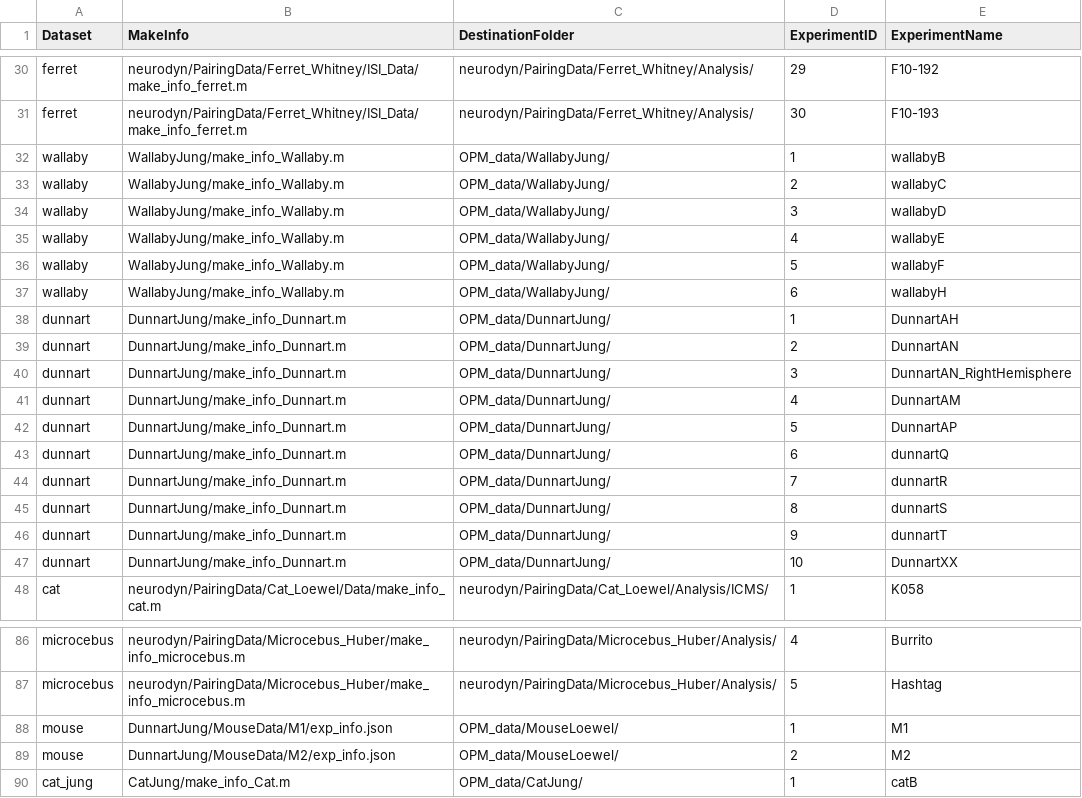
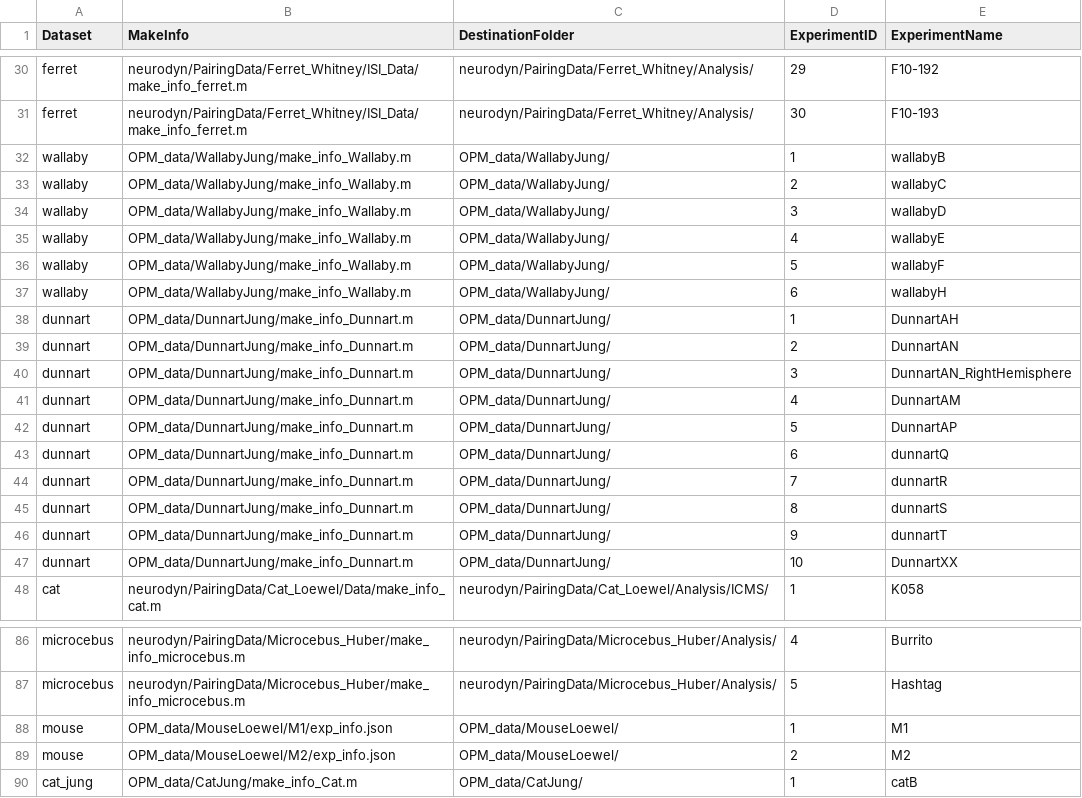
Before and after one commit to MichaelSternbach/NeuralFeatureMapAnalyser, a CSV file: OPM_Processing/experiment_info.csv, drawn as a sheet; only a part is shown, gaps mark what is left out.

Commit message:
fixed references to new folder struct

```diff
--- a/OPM_Processing/experiment_info.csv
+++ b/OPM_Processing/experiment_info.csv
@@ -31,18 +31,18 @@ ferret,neurodyn/PairingData/Ferret_Whitney/ISI_Data/make_info_ferret.m,neurodyn/
 ferret,neurodyn/PairingData/Ferret_Whitney/ISI_Data/make_info_ferret.m,neurodyn/PairingData/Ferret_Whitney/Analysis/,30,F10-193
-wallaby,WallabyJung/make_info_Wallaby.m,OPM_data/WallabyJung/,1,wallabyB
-wallaby,WallabyJung/make_info_Wallaby.m,OPM_data/WallabyJung/,2,wallabyC
-wallaby,WallabyJung/make_info_Wallaby.m,OPM_data/WallabyJung/,3,wallabyD
-wallaby,WallabyJung/make_info_Wallaby.m,OPM_data/WallabyJung/,4,wallabyE
-wallaby,WallabyJung/make_info_Wallaby.m,OPM_data/WallabyJung/,5,wallabyF
-wallaby,WallabyJung/make_info_Wallaby.m,OPM_data/WallabyJung/,6,wallabyH
-dunnart,DunnartJung/make_info_Dunnart.m,OPM_data/DunnartJung/,1,DunnartAH
-dunnart,DunnartJung/make_info_Dunnart.m,OPM_data/DunnartJung/,2,DunnartAN
-dunnart,DunnartJung/make_info_Dunnart.m,OPM_data/DunnartJung/,3,DunnartAN_RightHemisphere
-dunnart,DunnartJung/make_info_Dunnart.m,OPM_data/DunnartJung/,4,DunnartAM
-dunnart,DunnartJung/make_info_Dunnart.m,OPM_data/DunnartJung/,5,DunnartAP
-dunnart,DunnartJung/make_info_Dunnart.m,OPM_data/DunnartJung/,6,dunnartQ
-dunnart,DunnartJung/make_info_Dunnart.m,OPM_data/DunnartJung/,7,dunnartR
-dunnart,DunnartJung/make_info_Dunnart.m,OPM_data/DunnartJung/,8,dunnartS
-dunnart,DunnartJung/make_info_Dunnart.m,OPM_data/DunnartJung/,9,dunnartT
-dunnart,DunnartJung/make_info_Dunnart.m,OPM_data/DunnartJung/,10,DunnartXX
+wallaby,OPM_data/WallabyJung/make_info_Wallaby.m,OPM_data/WallabyJung/,1,wallabyB
+wallaby,OPM_data/WallabyJung/make_info_Wallaby.m,OPM_data/WallabyJung/,2,wallabyC
+wallaby,OPM_data/WallabyJung/make_info_Wallaby.m,OPM_data/WallabyJung/,3,wallabyD
+wallaby,OPM_data/WallabyJung/make_info_Wallaby.m,OPM_data/WallabyJung/,4,wallabyE
+wallaby,OPM_data/WallabyJung/make_info_Wallaby.m,OPM_data/WallabyJung/,5,wallabyF
+wallaby,OPM_data/WallabyJung/make_info_Wallaby.m,OPM_data/WallabyJung/,6,wallabyH
+dunnart,OPM_data/DunnartJung/make_info_Dunnart.m,OPM_data/DunnartJung/,1,DunnartAH
+dunnart,OPM_data/DunnartJung/make_info_Dunnart.m,OPM_data/DunnartJung/,2,DunnartAN
+dunnart,OPM_data/DunnartJung/make_info_Dunnart.m,OPM_data/DunnartJung/,3,DunnartAN_RightHemisphere
+dunnart,OPM_data/DunnartJung/make_info_Dunnart.m,OPM_data/DunnartJung/,4,DunnartAM
+dunnart,OPM_data/DunnartJung/make_info_Dunnart.m,OPM_data/DunnartJung/,5,DunnartAP
+dunnart,OPM_data/DunnartJung/make_info_Dunnart.m,OPM_data/DunnartJung/,6,dunnartQ
+dunnart,OPM_data/DunnartJung/make_info_Dunnart.m,OPM_data/DunnartJung/,7,dunnartR
+dunnart,OPM_data/DunnartJung/make_info_Dunnart.m,OPM_data/DunnartJung/,8,dunnartS
+dunnart,OPM_data/DunnartJung/make_info_Dunnart.m,OPM_data/DunnartJung/,9,dunnartT
+dunnart,OPM_data/DunnartJung/make_info_Dunnart.m,OPM_data/DunnartJung/,10,DunnartXX
 cat,neurodyn/PairingData/Cat_Loewel/Data/make_info_cat.m,neurodyn/PairingData/Cat_Loewel/Analysis/ICMS/,1,K058
@@ -87,4 +87,4 @@ microcebus,neurodyn/PairingData/Microcebus_Huber/make_info_microcebus.m,neurodyn
 microcebus,neurodyn/PairingData/Microcebus_Huber/make_info_microcebus.m,neurodyn/PairingData/Microcebus_Huber/Analysis/,5,Hashtag
-mouse,DunnartJung/MouseData/M1/exp_info.json,OPM_data/MouseLoewel/,1,M1
-mouse,DunnartJung/MouseData/M2/exp_info.json,OPM_data/MouseLoewel/,2,M2
-cat_jung,CatJung/make_info_Cat.m,OPM_data/CatJung/,1,catB
+mouse,OPM_data/MouseLoewel/M1/exp_info.json,OPM_data/MouseLoewel/,1,M1
+mouse,OPM_data/MouseLoewel/M2/exp_info.json,OPM_data/MouseLoewel/,2,M2
+cat_jung,OPM_data/CatJung/make_info_Cat.m,OPM_data/CatJung/,1,catB
```
